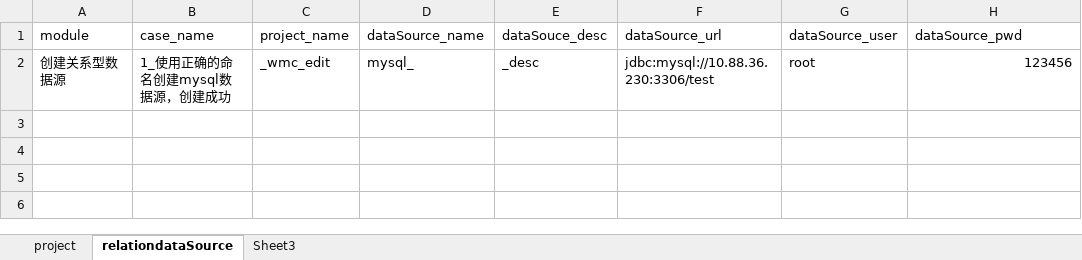
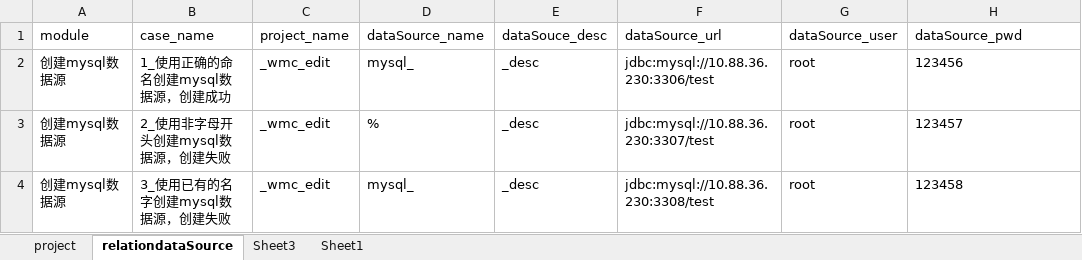
Before and after one commit to wmengchen/hufu_ui, an Excel workbook: database/虎符测试用例.xlsx, sheet relationdataSource, drawn as a sheet; values as stored, in another font and other column widths than the file's, no borders; the diff names each change by its address in the sheet, - before the commit and + after, or states it on an @@ line.

```diff
--- a/database/虎符测试用例.xlsx (sheet relationdataSource)
+++ b/database/虎符测试用例.xlsx (sheet relationdataSource)
+sheet tab: Sheet1
-A2 (module): 创建关系型数据源
+A2 (module): 创建mysql数据源
-H2 alignment: right
+H2 alignment: left
+row 3: 创建mysql数据源 | 2_使用非字母开头创建mysql数据源，创建失败 | _wmc_edit | % | _desc | jdbc:mysql://10.88.36.230:3307/test | root | 123457
+row 4: 创建mysql数据源 | 3_使用已有的名字创建mysql数据源，创建失败 | _wmc_edit | mysql_ | _desc | jdbc:mysql://10.88.36.230:3308/test | root | 123458
```
Also changed, not shown: 6 other files.
